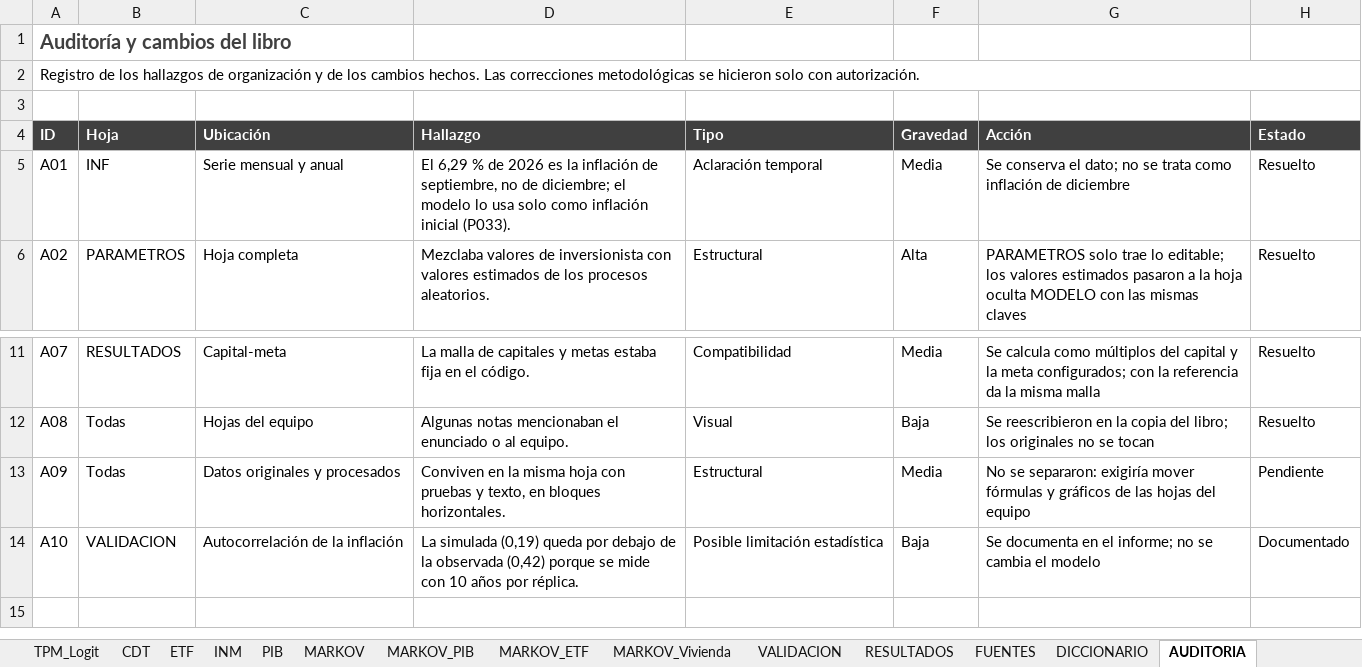
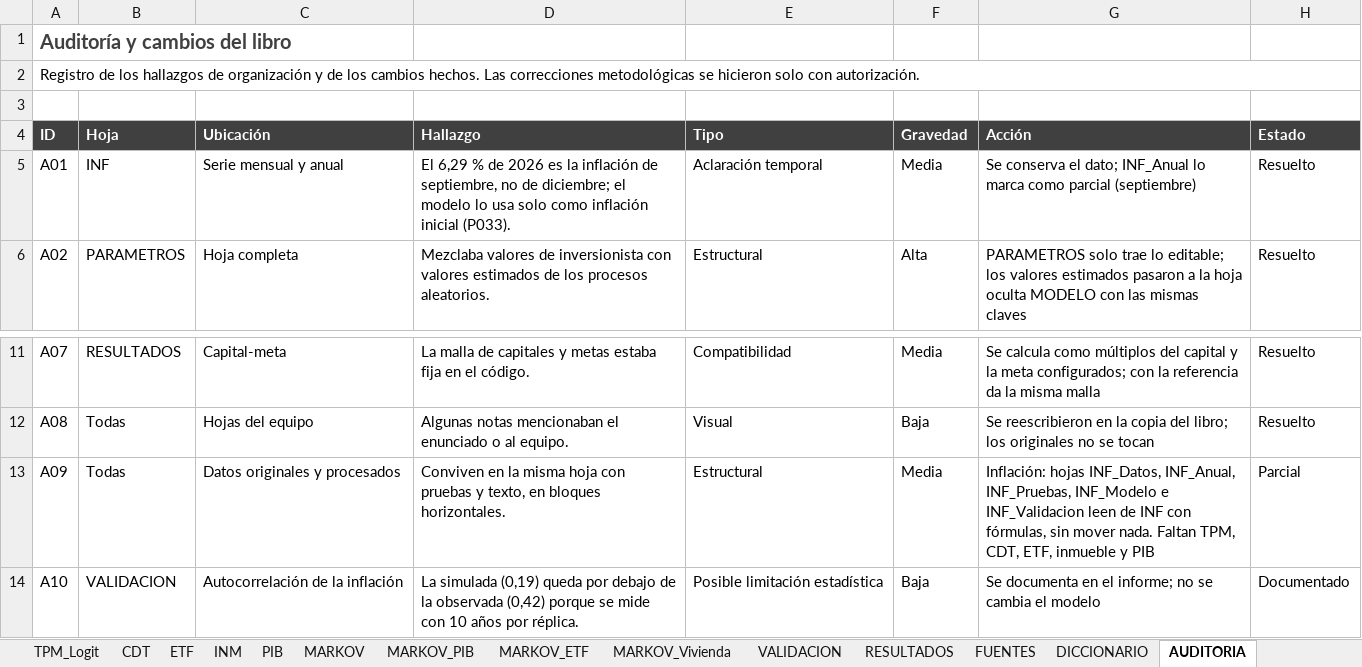
Before and after one commit to Samuek9/trabajo-final-simulacion, an Excel workbook: data/master_datos.xlsx, sheet AUDITORIA, drawn as a sheet; only a part is shown, gaps mark what is left out; values as stored, in another font and other column widths than the file's, no borders; the diff names each change by its address in the sheet, - before the commit and + after, or states it on an @@ line.

```diff
--- a/data/master_datos.xlsx (sheet AUDITORIA)
+++ b/data/master_datos.xlsx (sheet AUDITORIA)
-G5 (Acción): …el dato; no se trata como inflación de diciembre
+G5 (Acción): …el dato; INF_Anual lo marca como parcial (septiembre)
-G13 (Acción): No se separaron: exigiría mover fórmulas y gráficos de las hojas del equipo
+G13 (Acción): Inflación: hojas INF_Datos, INF_Anual, INF_Pruebas, INF_Modelo e INF_Validacion leen de INF con fórmulas, sin mover nada. Faltan TPM, CDT, ETF, inmueble y PIB
-H13 (Estado): Pendiente
+H13 (Estado): Parcial
```
Also changed, not shown: sheet LEEME, other sheet tabs, charts or pictures, 2 other files.
